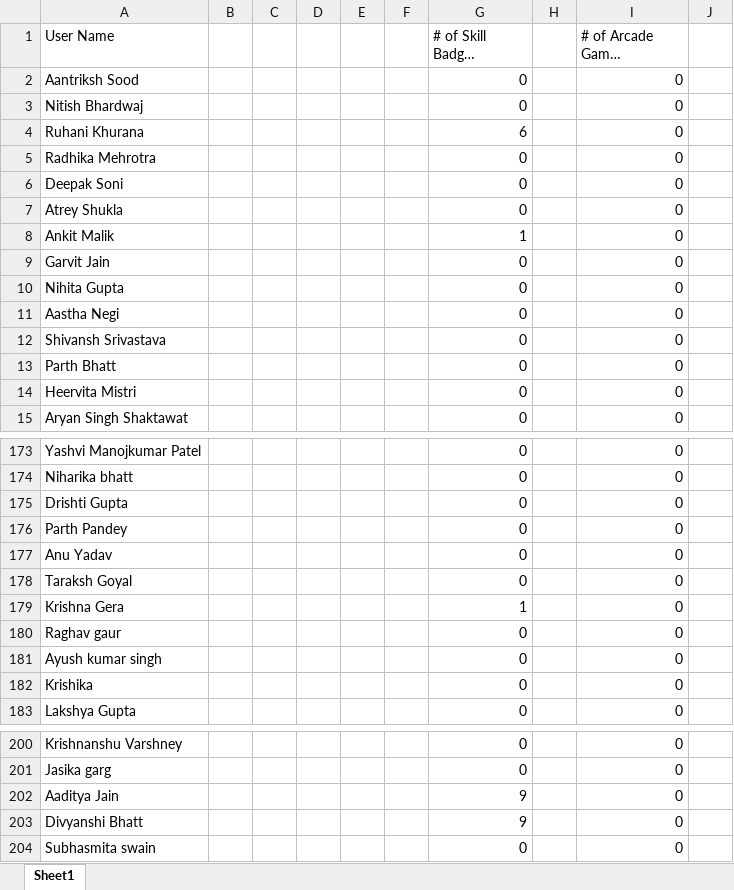
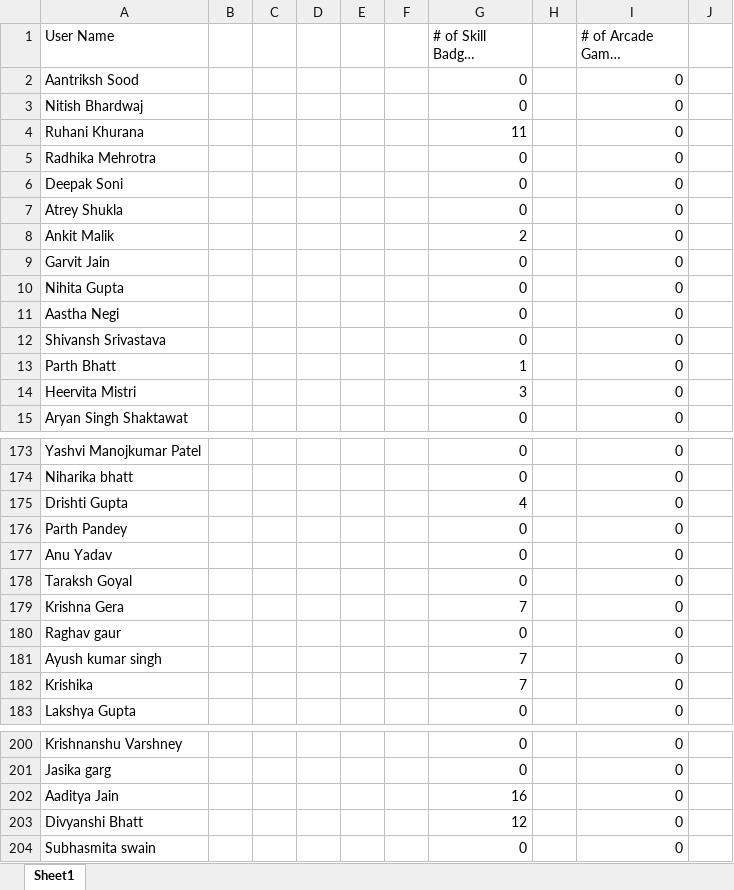
Before and after one commit to XPert007/gdglb, an Excel workbook: data.xlsx, sheet Sheet1, drawn as a sheet; only a part is shown, gaps mark what is left out; long unchanged cells end in …; values as stored, in another font and other column widths than the file's, no borders; the diff covers the shown part only; the diff names each change by its address in the sheet, - before the commit and + after, or states it on an @@ line.

Commit message:
update 15 oct

```diff
--- a/data.xlsx (sheet Sheet1)
+++ b/data.xlsx (sheet Sheet1)
-G4 (# of Skill Badges Completed): 6
+G4 (# of Skill Badges Completed): 11
-G8 (# of Skill Badges Completed): 1
+G8 (# of Skill Badges Completed): 2
-G13 (# of Skill Badges Completed): 0
+G13 (# of Skill Badges Completed): 1
-G14 (# of Skill Badges Completed): 0
+G14 (# of Skill Badges Completed): 3
-G175 (# of Skill Badges Completed): 0
+G175 (# of Skill Badges Completed): 4
-G179 (# of Skill Badges Completed): 1
+G179 (# of Skill Badges Completed): 7
-G181:G182 (# of Skill Badges Completed): 0
+G181:G182 (# of Skill Badges Completed): 7
-G202 (# of Skill Badges Completed): 9
+G202 (# of Skill Badges Completed): 16
-G203 (# of Skill Badges Completed): 9
+G203 (# of Skill Badges Completed): 12
```
Also changed, not shown: 14 edited cells elsewhere in this sheet.
